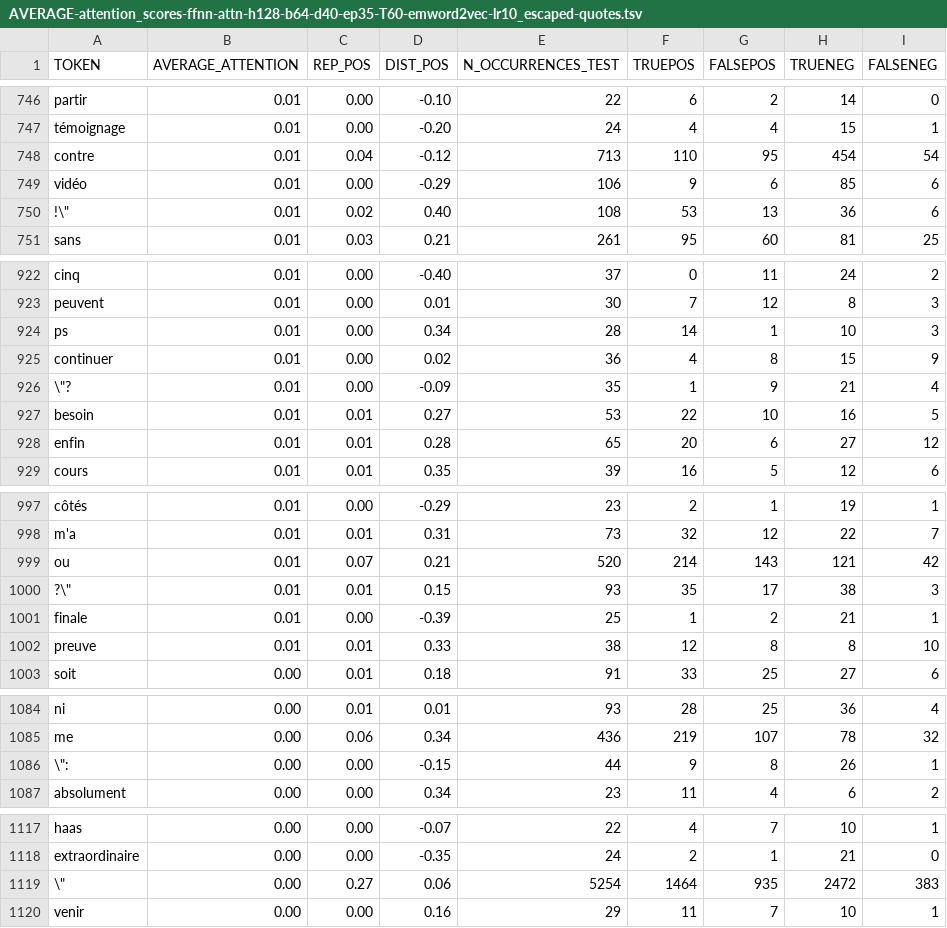
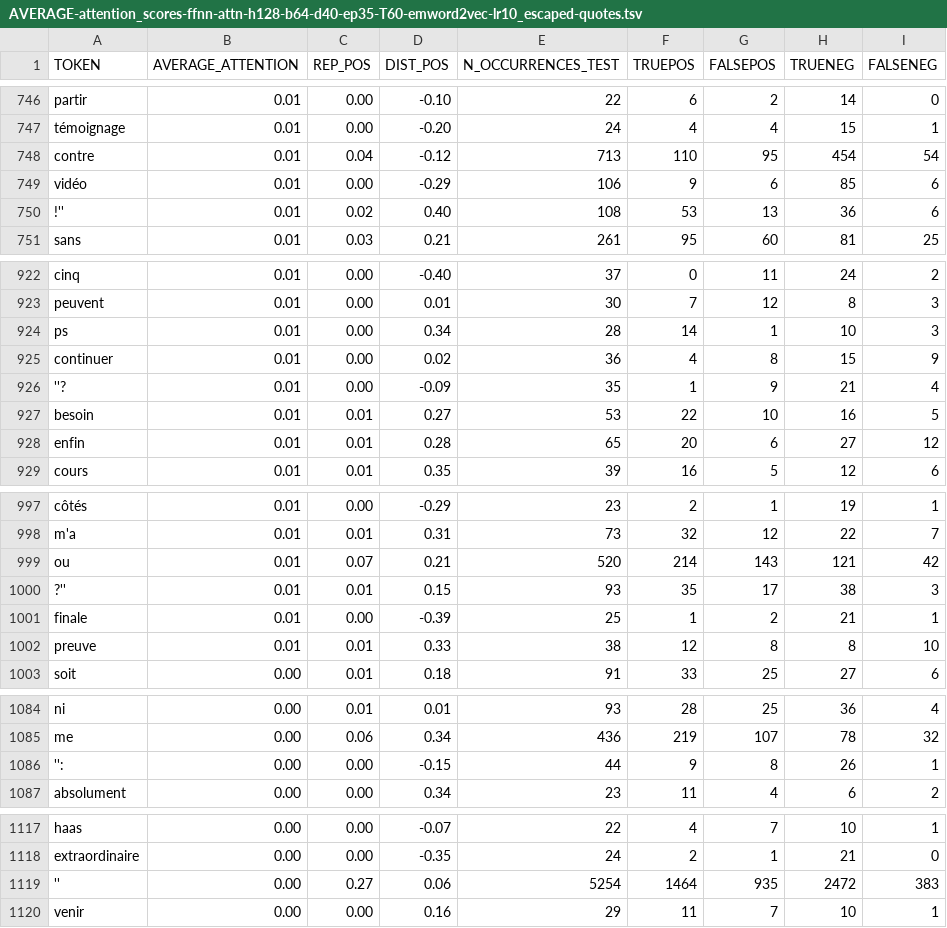
Before and after one commit to verenablaschke/ma-thesis, a TSV file: models/tweets-attn/AVERAGE-attention_scores-ffnn-attn-h128-b64-d40-ep35-T60-emword2vec-lr10_escaped-quotes.tsv, drawn as a sheet; only a part is shown, gaps mark what is left out; the diff covers the shown part only.

```diff
--- a/models/tweets-attn/AVERAGE-attention_scores-ffnn-attn-h128-b64-d40-ep35-T60-emword2vec-lr10_escaped-quotes.tsv
+++ b/models/tweets-attn/AVERAGE-attention_scores-ffnn-attn-h128-b64-d40-ep35-T60-emword2vec-lr10_escaped-quotes.tsv
@@ -749,3 +749,3 @@ contre	0.01	0.04	-0.12	713	110	95	454	54
 vidéo	0.01	0.00	-0.29	106	9	6	85	6
-!\"	0.01	0.02	0.40	108	53	13	36	6
+!''	0.01	0.02	0.40	108	53	13	36	6
 sans	0.01	0.03	0.21	261	95	60	81	25
@@ -925,3 +925,3 @@ ps	0.01	0.00	0.34	28	14	1	10	3
 continuer	0.01	0.00	0.02	36	4	8	15	9
-\"?	0.01	0.00	-0.09	35	1	9	21	4
+''?	0.01	0.00	-0.09	35	1	9	21	4
 besoin	0.01	0.01	0.27	53	22	10	16	5
@@ -999,3 +999,3 @@ m'a	0.01	0.01	0.31	73	32	12	22	7
 ou	0.01	0.07	0.21	520	214	143	121	42
-?\"	0.01	0.01	0.15	93	35	17	38	3
+?''	0.01	0.01	0.15	93	35	17	38	3
 finale	0.01	0.00	-0.39	25	1	2	21	1
@@ -1085,3 +1085,3 @@ ni	0.00	0.01	0.01	93	28	25	36	4
 me	0.00	0.06	0.34	436	219	107	78	32
-\":	0.00	0.00	-0.15	44	9	8	26	1
+'':	0.00	0.00	-0.15	44	9	8	26	1
 absolument	0.00	0.00	0.34	23	11	4	6	2
@@ -1118,3 +1118,3 @@ haas	0.00	0.00	-0.07	22	4	7	10	1
 extraordinaire	0.00	0.00	-0.35	24	2	1	21	0
-\"	0.00	0.27	0.06	5254	1464	935	2472	383
+''	0.00	0.27	0.06	5254	1464	935	2472	383
 venir	0.00	0.00	0.16	29	11	7	10	1
```
Also changed, not shown: 6 edited cells elsewhere in this file.
